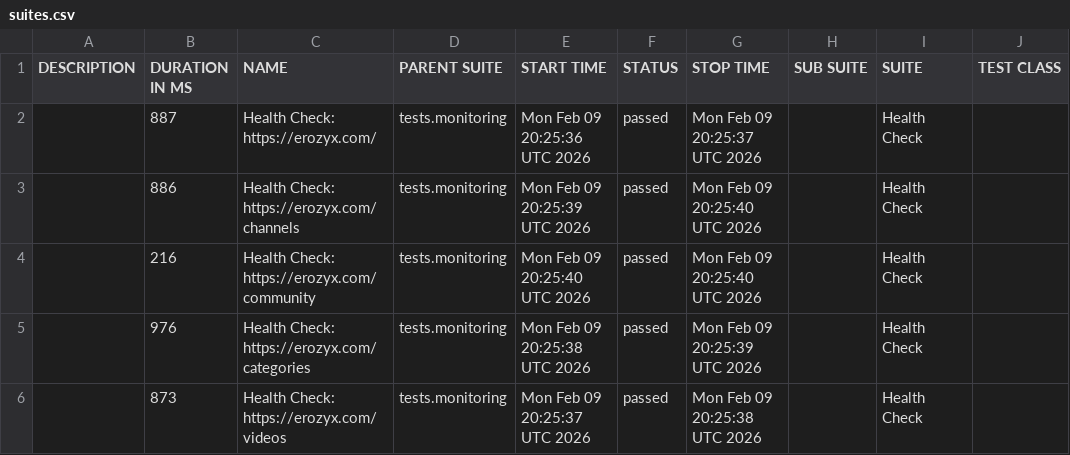
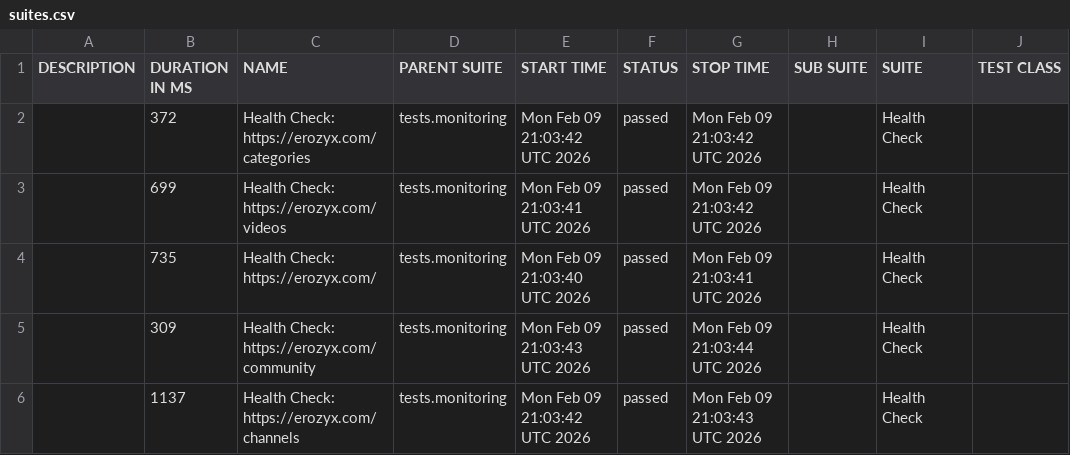
Before and after one commit to mike-novozhenov/AUTOMATION_VTUBE, a CSV file: data/suites.csv, drawn as a sheet; only a part is shown; the diff names each change by its address in the sheet, - before the commit and + after, or states it on an @@ line.

```diff
--- a/data/suites.csv
+++ b/data/suites.csv
-B2 (DURATION IN MS): 887
+B2 (DURATION IN MS): 372
-C2 (NAME): Health Check: https://erozyx.com/
+C2 (NAME): Health Check: https://erozyx.com/categories
-E2 (START TIME): Mon Feb 09 20:25:36 UTC 2026
+E2 (START TIME): Mon Feb 09 21:03:42 UTC 2026
-G2 (STOP TIME): Mon Feb 09 20:25:37 UTC 2026
+G2 (STOP TIME): Mon Feb 09 21:03:42 UTC 2026
-B3 (DURATION IN MS): 886
+B3 (DURATION IN MS): 699
-C3 (NAME): Health Check: https://erozyx.com/channels
+C3 (NAME): Health Check: https://erozyx.com/videos
-E3 (START TIME): Mon Feb 09 20:25:39 UTC 2026
+E3 (START TIME): Mon Feb 09 21:03:41 UTC 2026
-G3 (STOP TIME): Mon Feb 09 20:25:40 UTC 2026
+G3 (STOP TIME): Mon Feb 09 21:03:42 UTC 2026
-B4 (DURATION IN MS): 216
+B4 (DURATION IN MS): 735
-C4 (NAME): Health Check: https://erozyx.com/community
+C4 (NAME): Health Check: https://erozyx.com/
-E4 (START TIME): Mon Feb 09 20:25:40 UTC 2026
+E4 (START TIME): Mon Feb 09 21:03:40 UTC 2026
-G4 (STOP TIME): Mon Feb 09 20:25:40 UTC 2026
+G4 (STOP TIME): Mon Feb 09 21:03:41 UTC 2026
-B5 (DURATION IN MS): 976
+B5 (DURATION IN MS): 309
-C5 (NAME): Health Check: https://erozyx.com/categories
+C5 (NAME): Health Check: https://erozyx.com/community
-E5 (START TIME): Mon Feb 09 20:25:38 UTC 2026
+E5 (START TIME): Mon Feb 09 21:03:43 UTC 2026
-G5 (STOP TIME): Mon Feb 09 20:25:39 UTC 2026
+G5 (STOP TIME): Mon Feb 09 21:03:44 UTC 2026
-B6 (DURATION IN MS): 873
+B6 (DURATION IN MS): 1137
-C6 (NAME): Health Check: https://erozyx.com/videos
+C6 (NAME): Health Check: https://erozyx.com/channels
-E6 (START TIME): Mon Feb 09 20:25:37 UTC 2026
+E6 (START TIME): Mon Feb 09 21:03:42 UTC 2026
-G6 (STOP TIME): Mon Feb 09 20:25:38 UTC 2026
+G6 (STOP TIME): Mon Feb 09 21:03:43 UTC 2026
```
Also changed, not shown: 41 other files.
